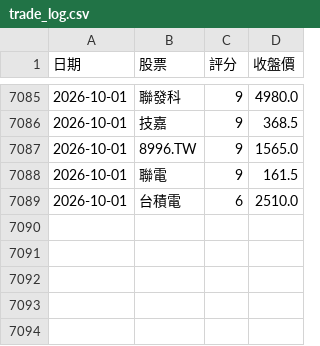
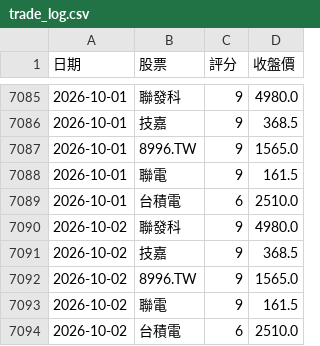
Before and after one commit to 2015b09976138-dot/DayTradeAssistant, a CSV file: trade_log.csv, drawn as a sheet; only a part is shown, gaps mark what is left out; the diff names each change by its address in the sheet, - before the commit and + after, or states it on an @@ line.

```diff
--- a/trade_log.csv
+++ b/trade_log.csv
+row 7090: 2026-10-02 | 聯發科 | 9 | 4980.0
+row 7091: 2026-10-02 | 技嘉 | 9 | 368.5
+row 7092: 2026-10-02 | 8996.TW | 9 | 1565.0
+row 7093: 2026-10-02 | 聯電 | 9 | 161.5
+row 7094: 2026-10-02 | 台積電 | 6 | 2510.0
```
